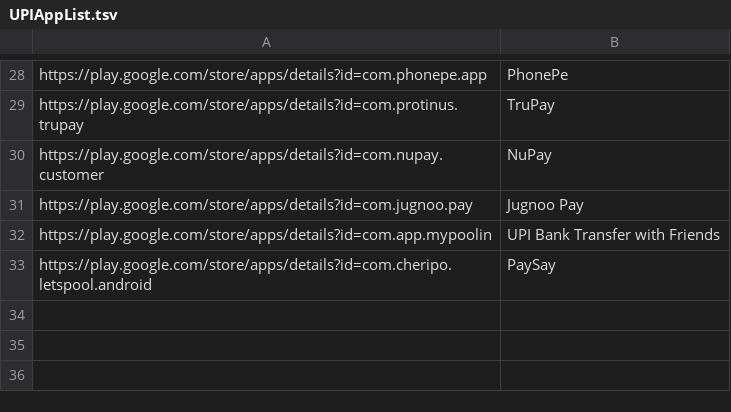
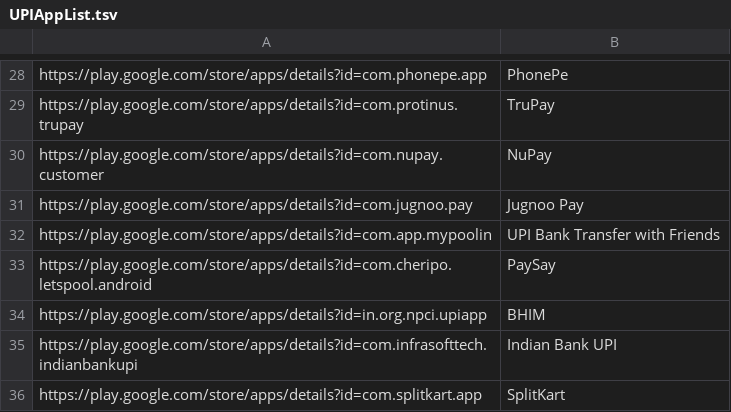
Before and after one commit to CashlessConsumer/AppStoreMetadataExtractor, a TSV file: input/UPIAppList.tsv, drawn as a sheet; only a part is shown, gaps mark what is left out.

Commit message:
Add BHIM,Splitkart, Indian Bank data

```diff
--- a/input/UPIAppList.tsv
+++ b/input/UPIAppList.tsv
@@ -33 +33,4 @@ https://play.google.com/store/apps/details?id=com.app.mypoolin	UPI Bank Transfer
 https://play.google.com/store/apps/details?id=com.cheripo.letspool.android	PaySay
+https://play.google.com/store/apps/details?id=in.org.npci.upiapp	BHIM
+https://play.google.com/store/apps/details?id=com.infrasofttech.indianbankupi	Indian Bank UPI
+https://play.google.com/store/apps/details?id=com.splitkart.app	SplitKart
```
